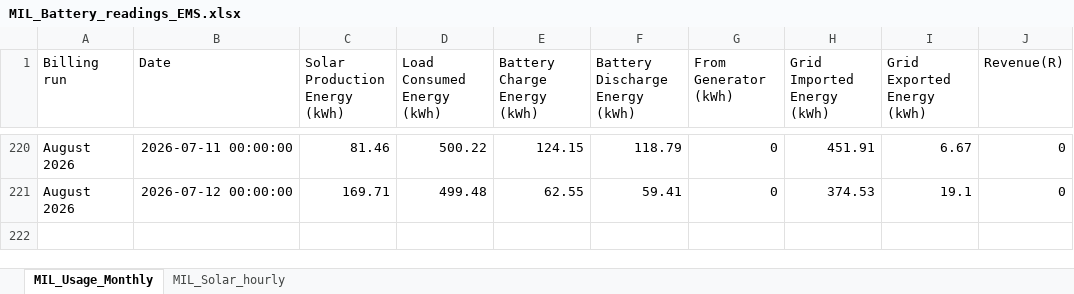
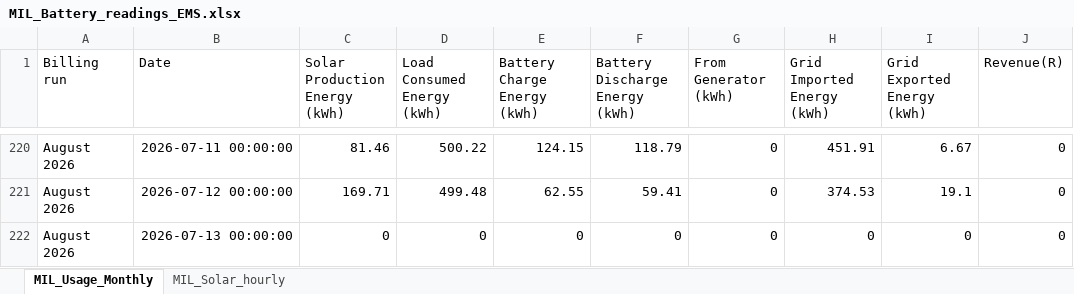
Before and after one commit to ruanvanheerden97/voltano-millenial-billing, an Excel workbook: MIL_Battery_readings_EMS.xlsx, sheet MIL_Usage_Monthly, drawn as a sheet; only a part is shown, gaps mark what is left out; values as stored, in another font and other column widths than the file's, no borders; the diff names each change by its address in the sheet, - before the commit and + after, or states it on an @@ line.

Commit message:
Auto update EMS data - 2026-07-13 00:06

```diff
--- a/MIL_Battery_readings_EMS.xlsx (sheet MIL_Usage_Monthly)
+++ b/MIL_Battery_readings_EMS.xlsx (sheet MIL_Usage_Monthly)
+row 222: August 2026 | 2026-07-13 00:00:00 | 0 | 0 | 0 | 0 | 0 | 0 | 0 | 0
```
